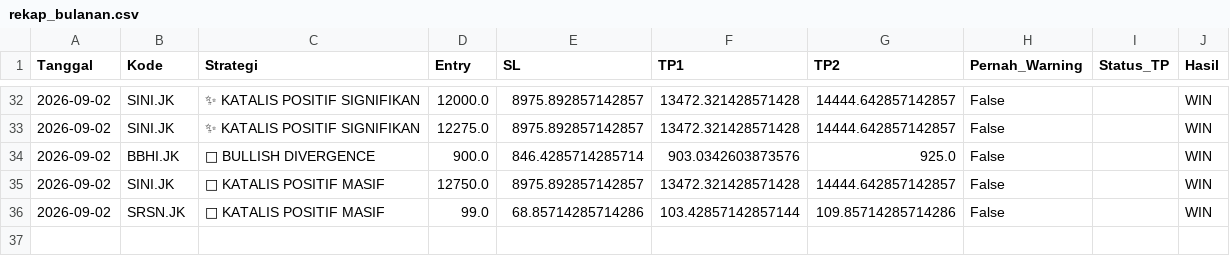
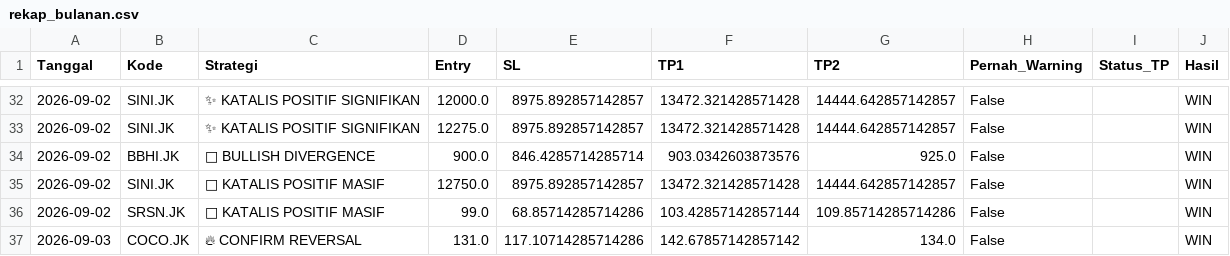
Before and after one commit to RnDGriff/bot-saham, a CSV file: rekap_bulanan.csv, drawn as a sheet; only a part is shown, gaps mark what is left out.

```diff
--- a/rekap_bulanan.csv
+++ b/rekap_bulanan.csv
@@ -36 +36,2 @@ Tanggal,Kode,Strategi,Entry,SL,TP1,TP2,Pernah_Warning,Status_TP,Hasil
 2026-09-02,SRSN.JK,🌟 KATALIS POSITIF MASIF,99.0,68.85714285714286,103.42857142857144,109.85714285714286,False,,WIN
+2026-09-03,COCO.JK,🔥 CONFIRM REVERSAL,131.0,117.10714285714286,142.67857142857142,134.0,False,,WIN
```
Also changed, not shown: riwayat_sinyal.csv.
